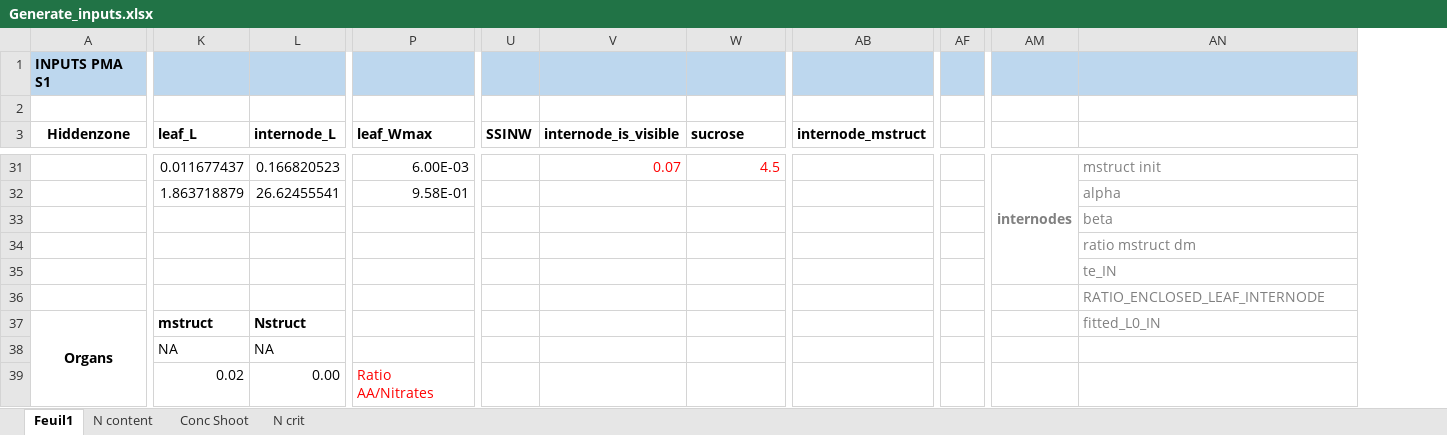
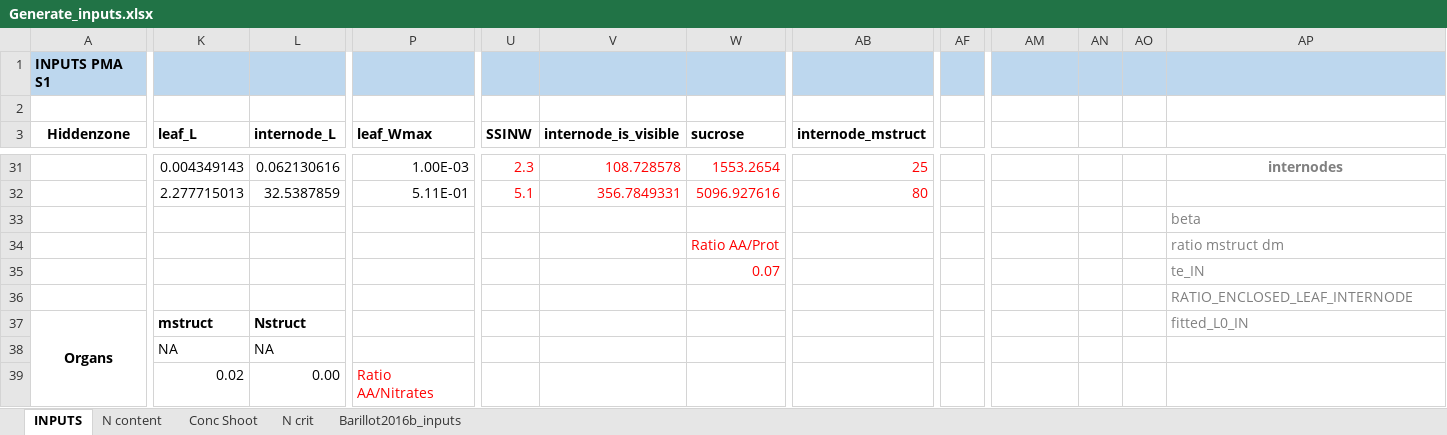
Before and after one commit to openalea-incubator/fspm-wheat, an Excel workbook: fspmwheat/inputs/Generate_inputs.xlsx, sheet INPUTS, drawn as a sheet; only a part is shown, gaps mark what is left out; values as stored, in another font and other column widths than the file's, no borders; removed rows and columns are numbered as before the commit, all else as after; the diff covers the shown part only; the diff names each change by its address in the sheet, - before the commit and + after, or states it on an @@ line.

Commit message:
Inputs using gradients of protein content and cytokinins content

```diff
--- a/fspmwheat/inputs/Generate_inputs.xlsx (sheet INPUTS)
+++ b/fspmwheat/inputs/Generate_inputs.xlsx (sheet INPUTS)
-sheet tab: Feuil1
+sheet tab: INPUTS
+sheet tab: Barillot2016b_inputs
-column AF, empty
+column AF, empty
+column AN, empty
+column AO, empty
-K31 (leaf_L): 0.011677437
+K31 (leaf_L): 0.004349143
-L31 (internode_L): 0.166820523
+L31 (internode_L): 0.062130616
-P31 (leaf_Wmax): 6.00E-03
+P31 (leaf_Wmax): 1.00E-03
-U31 (SSINW): (empty)
+U31 (SSINW): 2.3
-V31 (internode_is_visible): 0.07
+V31 (internode_is_visible): 108.728578
-W31 (sucrose): 4.5
+W31 (sucrose): 1553.2654
-AB31 (internode_mstruct): (empty)
+AB31 (internode_mstruct): 25
-AM31: internodes
+AM31: (empty)
-AM31:AM35 merged
-AP31: mstruct init
+AP31: internodes
@@ AP31 bold: off → on, alignment: left → center @@
-K32 (leaf_L): 1.863718879
+K32 (leaf_L): 2.277715013
-L32 (internode_L): 26.62455541
+L32 (internode_L): 32.5387859
-P32 (leaf_Wmax): 9.58E-01
+P32 (leaf_Wmax): 5.11E-01
-U32 (SSINW): (empty)
+U32 (SSINW): 5.1
-V32 (internode_is_visible): (empty)
+V32 (internode_is_visible): 356.7849331
-W32 (sucrose): (empty)
+W32 (sucrose): 5096.927616
-AB32 (internode_mstruct): (empty)
+AB32 (internode_mstruct): 80
-AP32: alpha
+AP32: (empty)
-W34 (sucrose): (empty)
+W34 (sucrose): Ratio AA/Prot
-W35 (sucrose): (empty)
+W35 (sucrose): 0.07
```
Also changed, not shown: 71 edited cells and cell formats elsewhere in this sheet, sheet N content, formulas that keep their value, charts or pictures, 4 other files.
